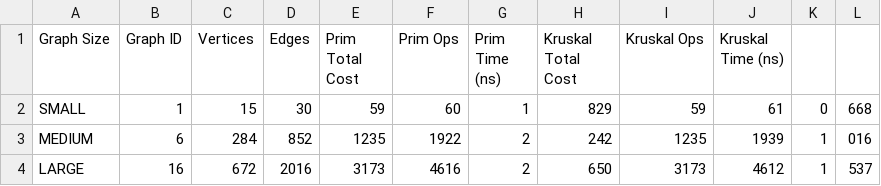
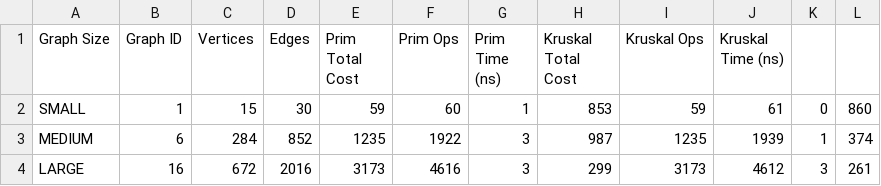
Before and after one commit to peco220807/DAA_ASSIGNMENT3, a CSV file: src/main/resources/results.csv, drawn as a sheet.

```diff
--- a/src/main/resources/results.csv
+++ b/src/main/resources/results.csv
@@ -1,4 +1,4 @@
 Graph Size,Graph ID,Vertices,Edges,Prim Total Cost,Prim Ops,Prim Time (ns),Kruskal Total Cost,Kruskal Ops,Kruskal Time (ns)
-SMALL,1,15,30,59,60,1,829,59,61,0,668
-MEDIUM,6,284,852,1235,1922,2,242,1235,1939,1,016
-LARGE,16,672,2016,3173,4616,2,650,3173,4612,1,537
+SMALL,1,15,30,59,60,1,853,59,61,0,860
+MEDIUM,6,284,852,1235,1922,3,987,1235,1939,1,374
+LARGE,16,672,2016,3173,4616,3,299,3173,4612,3,261
```
Also changed, not shown: 21 other files.
